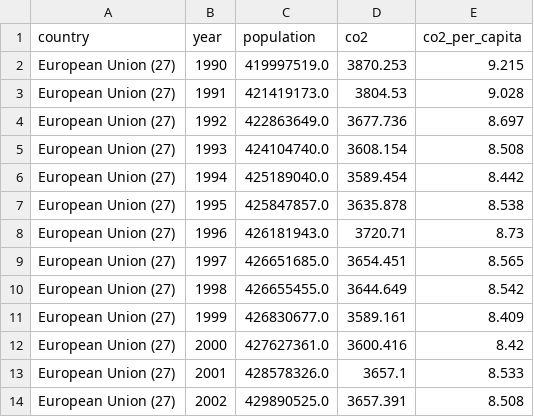
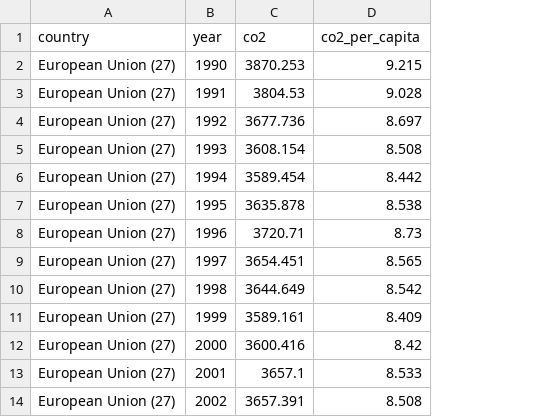
Before and after one commit to kl-engineer/energy-transition-de-project, a CSV file: data/processed/co2_poland_eu.csv, drawn as a sheet; only a part is shown; the diff names each change by its address in the sheet, - before the commit and + after, or states it on an @@ line.

```diff
--- a/data/processed/co2_poland_eu.csv
+++ b/data/processed/co2_poland_eu.csv
-column C (population), rows 2-14: 419997519.0 | 421419173.0 | 422863649.0 | 424104740.0 | 425189040.0 | 425847857.0 | 426181943.0 | 426651685.0 | 426655455.0 | 426830677.0 | 427627361.0 | 428578326.0 | 429890525.0
```
Also changed, not shown: 2 other files.
